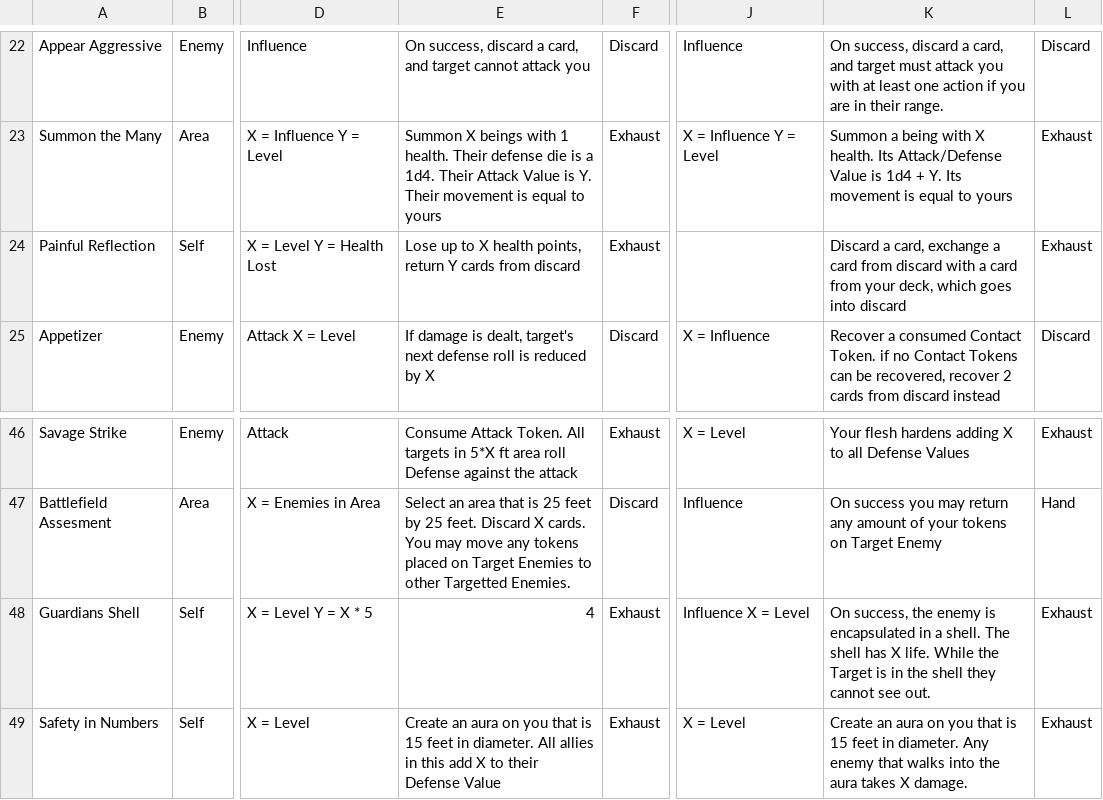
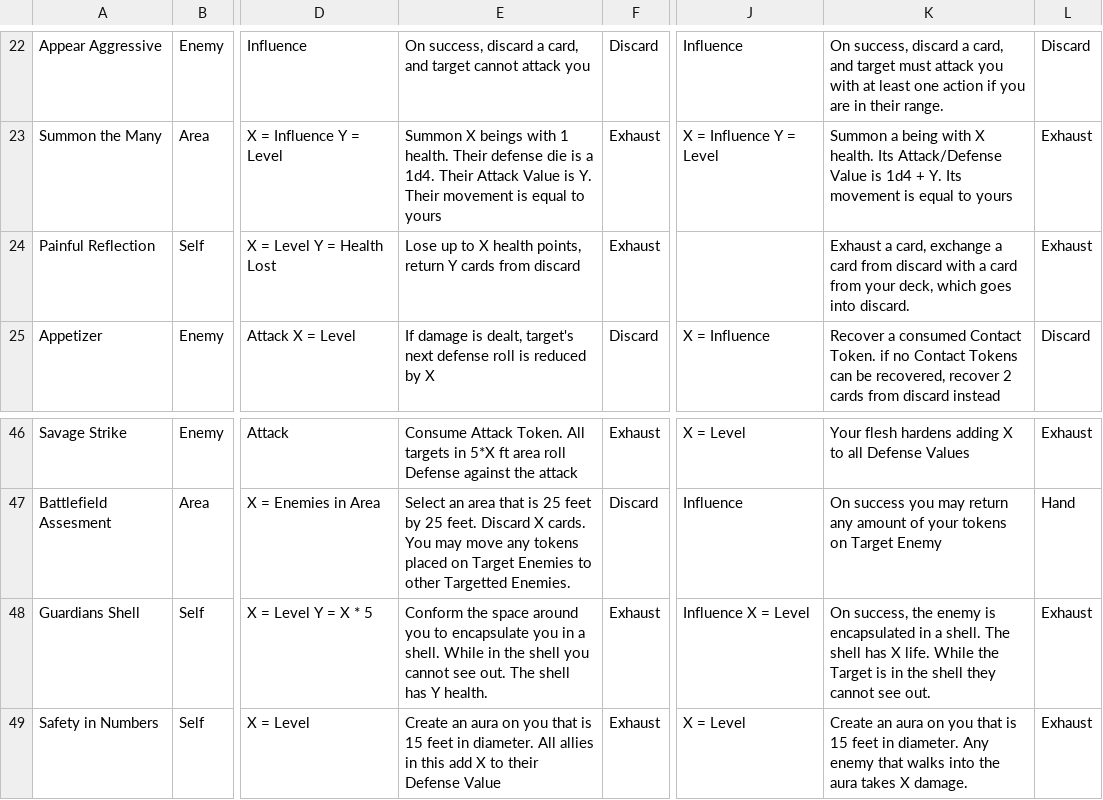
Before and after one commit to isabella232/TableTopRolePlaying_Squib, a CSV file: tactile_tabletop/Character Cards/Tactile Tabletop Data - Level 1 CC.csv, drawn as a sheet; only a part is shown, gaps mark what is left out; the diff names each change by its address in the sheet, - before the commit and + after, or states it on an @@ line.

Commit message:
fixing missing Guardians Shell card

```diff
--- a/tactile_tabletop/Character Cards/Tactile Tabletop Data - Level 1 CC.csv
+++ b/tactile_tabletop/Character Cards/Tactile Tabletop Data - Level 1 CC.csv
-K24: Discard a card, exchange a card from discard with a card from your deck, which goes into discard
+K24: Exhaust a card, exchange a card from discard with a card from your deck, which goes into discard.
-E48: 4
+E48: Conform the space around you to encapsulate you in a shell. While in the shell you cannot see out. The shell has Y health.
```
